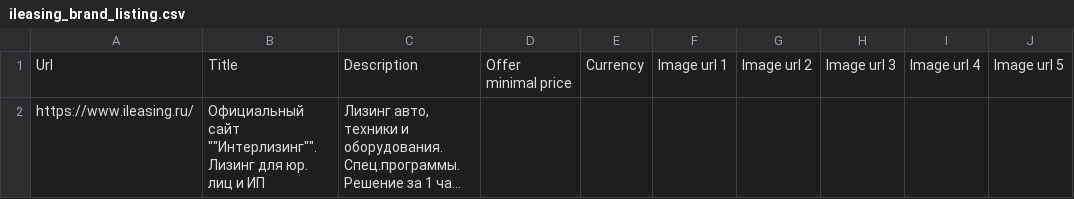
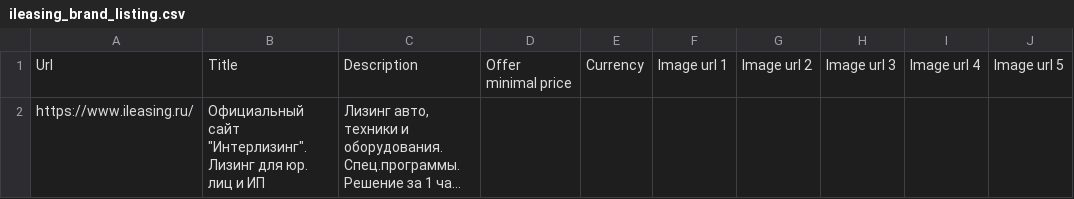
Before and after one commit to SeeTheSun1/csvs, a CSV file: ileasing_brand_listing.csv, drawn as a sheet; long unchanged cells end in …; the diff names each change by its address in the sheet, - before the commit and + after, or states it on an @@ line.

Commit message:
Update ileasing_brand_listing.csv

```diff
--- a/ileasing_brand_listing.csv
+++ b/ileasing_brand_listing.csv
-B2: Официальный сайт ""Интерлизинг"". Лизинг для…
+B2: Официальный сайт "Интерлизинг". Лизинг для…
```
